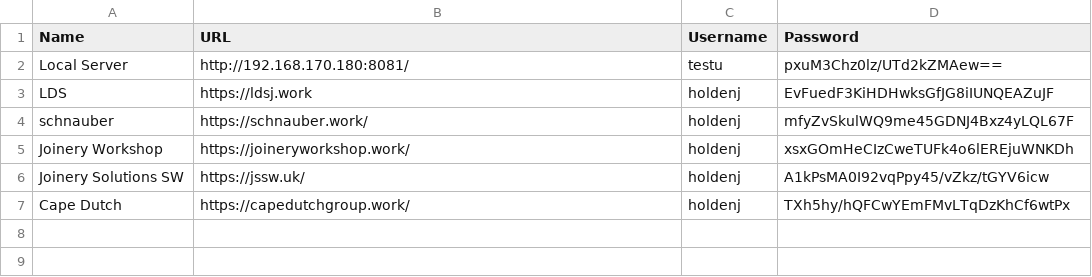
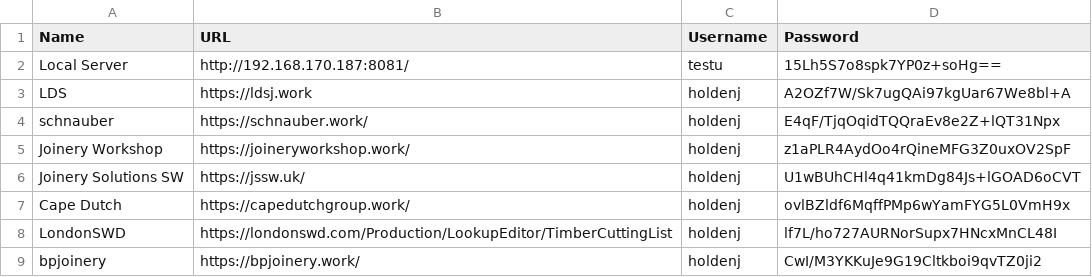
Before and after one commit to JoshETEIT/Task-Assistant, a CSV file: servers.csv, drawn as a sheet.

```diff
--- a/servers.csv
+++ b/servers.csv
@@ -1,7 +1,9 @@
 Name,URL,Username,Password
-Local Server,http://192.168.170.180:8081/,testu,pxuM3Chz0lz/UTd2kZMAew==
-LDS,https://ldsj.work,holdenj,EvFuedF3KiHDHwksGfJG8iIUNQEAZuJF
-schnauber,https://schnauber.work/,holdenj,mfyZvSkulWQ9me45GDNJ4Bxz4yLQL67F
-Joinery Workshop,https://joineryworkshop.work/,holdenj,xsxGOmHeCIzCweTUFk4o6lEREjuWNKDh
-Joinery Solutions SW,https://jssw.uk/,holdenj,A1kPsMA0I92vqPpy45/vZkz/tGYV6icw
-Cape Dutch,https://capedutchgroup.work/,holdenj,TXh5hy/hQFCwYEmFMvLTqDzKhCf6wtPx
+Local Server,http://192.168.170.187:8081/,testu,15Lh5S7o8spk7YP0z+soHg==
+LDS,https://ldsj.work,holdenj,A2OZf7W/Sk7ugQAi97kgUar67We8bl+A
+schnauber,https://schnauber.work/,holdenj,E4qF/TjqOqidTQQraEv8e2Z+lQT31Npx
+Joinery Workshop,https://joineryworkshop.work/,holdenj,z1aPLR4AydOo4rQineMFG3Z0uxOV2SpF
+Joinery Solutions SW,https://jssw.uk/,holdenj,U1wBUhCHl4q41kmDg84Js+lGOAD6oCVT
+Cape Dutch,https://capedutchgroup.work/,holdenj,ovlBZldf6MqffPMp6wYamFYG5L0VmH9x
+LondonSWD,https://londonswd.com/Production/LookupEditor/TimberCuttingList,holdenj,lf7L/ho727AURNorSupx7HNcxMnCL48I
+bpjoinery,https://bpjoinery.work/,holdenj,CwI/M3YKKuJe9G19Cltkboi9qvTZ0ji2
```
Also changed, not shown: resources/CSVs/deepseek_csv_20250910_cf490b.csv, 5 other files.
